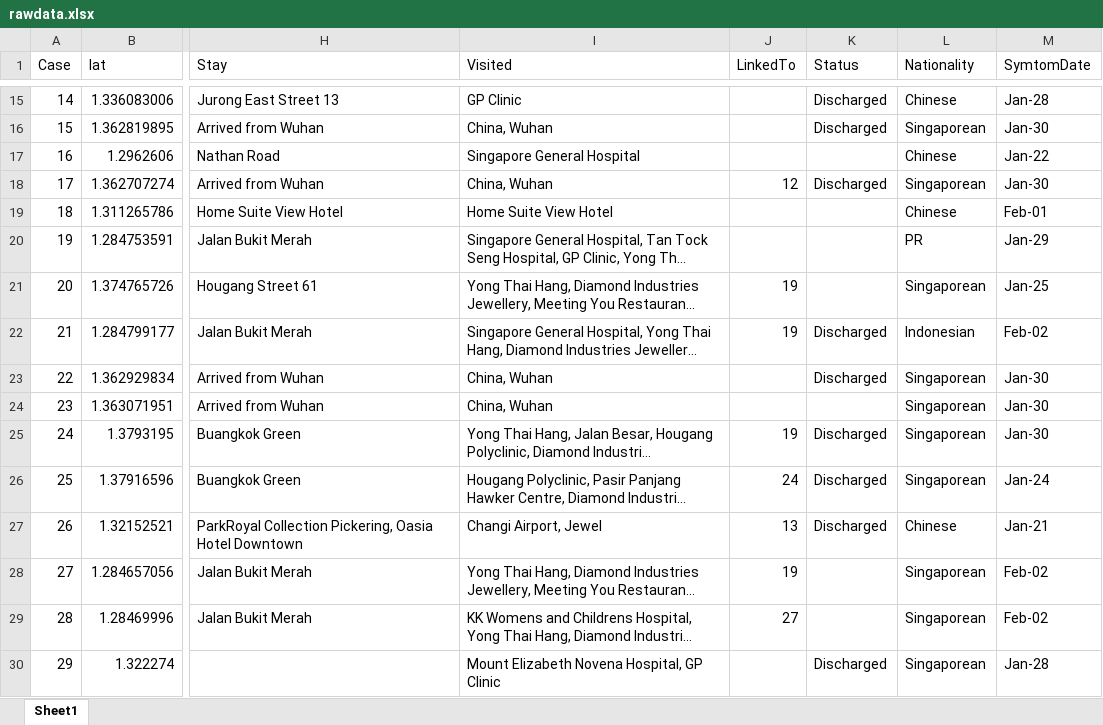
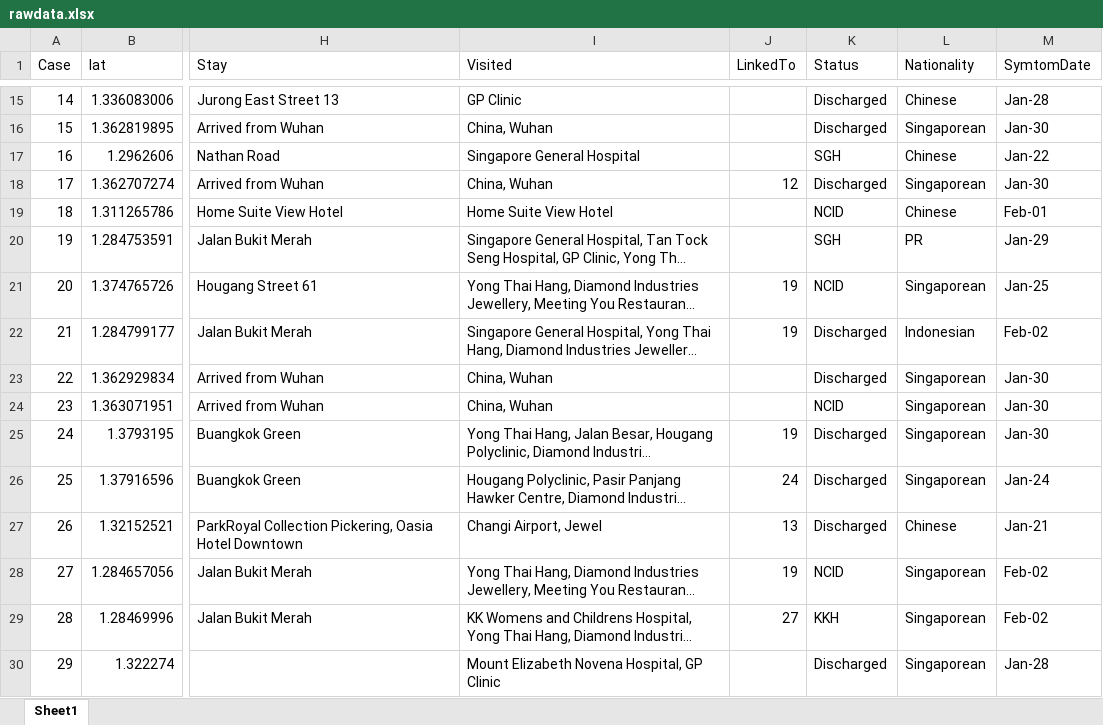
Before and after one commit to nlog2n/sgcorona, an Excel workbook: rawdata.xlsx, sheet Sheet1, drawn as a sheet; only a part is shown, gaps mark what is left out; long unchanged cells end in …; values as stored, in another font and other column widths than the file's, no cell formats; the diff covers the shown part only; the diff names each change by its address in the sheet, - before the commit and + after, or states it on an @@ line.

```diff
--- a/rawdata.xlsx (sheet Sheet1)
+++ b/rawdata.xlsx (sheet Sheet1)
-K17 (Status): (empty)
+K17 (Status): SGH
-K19 (Status): (empty)
+K19 (Status): NCID
-K20 (Status): (empty)
+K20 (Status): SGH
-K21 (Status): (empty)
+K21 (Status): NCID
-K24 (Status): (empty)
+K24 (Status): NCID
-K28 (Status): (empty)
+K28 (Status): NCID
-K29 (Status): (empty)
+K29 (Status): KKH
```
Also changed, not shown: 33 edited cells elsewhere in this sheet, cell formats, 1 other file.
